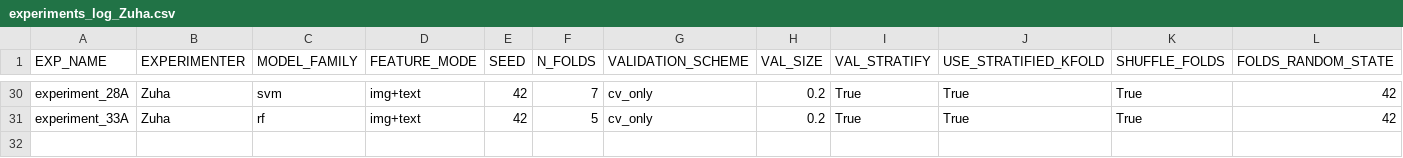
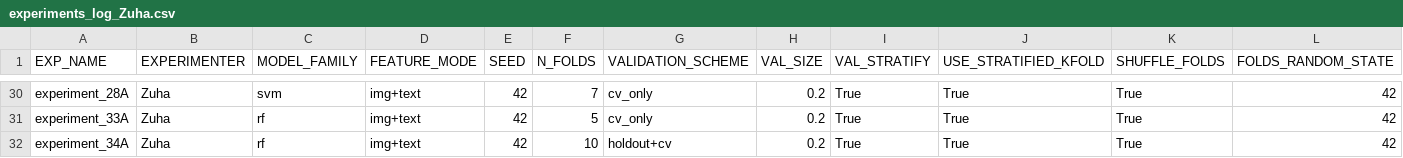
Before and after one commit to z-aqib/ml-competition, a CSV file: logs/experiments_log_Zuha.csv, drawn as a sheet; only a part is shown, gaps mark what is left out; rows hold the shown columns only; the diff names each change by its address in the sheet, - before the commit and + after, or states it on an @@ line.

Commit message:
experiment 34A, 0.3820

```diff
--- a/logs/experiments_log_Zuha.csv
+++ b/logs/experiments_log_Zuha.csv
+row 32: experiment_34A | Zuha | rf | img+text | 42 | 10 | holdout+cv | 0.2 | True | True | True | 42
```
Also changed, not shown: 2 other files.
